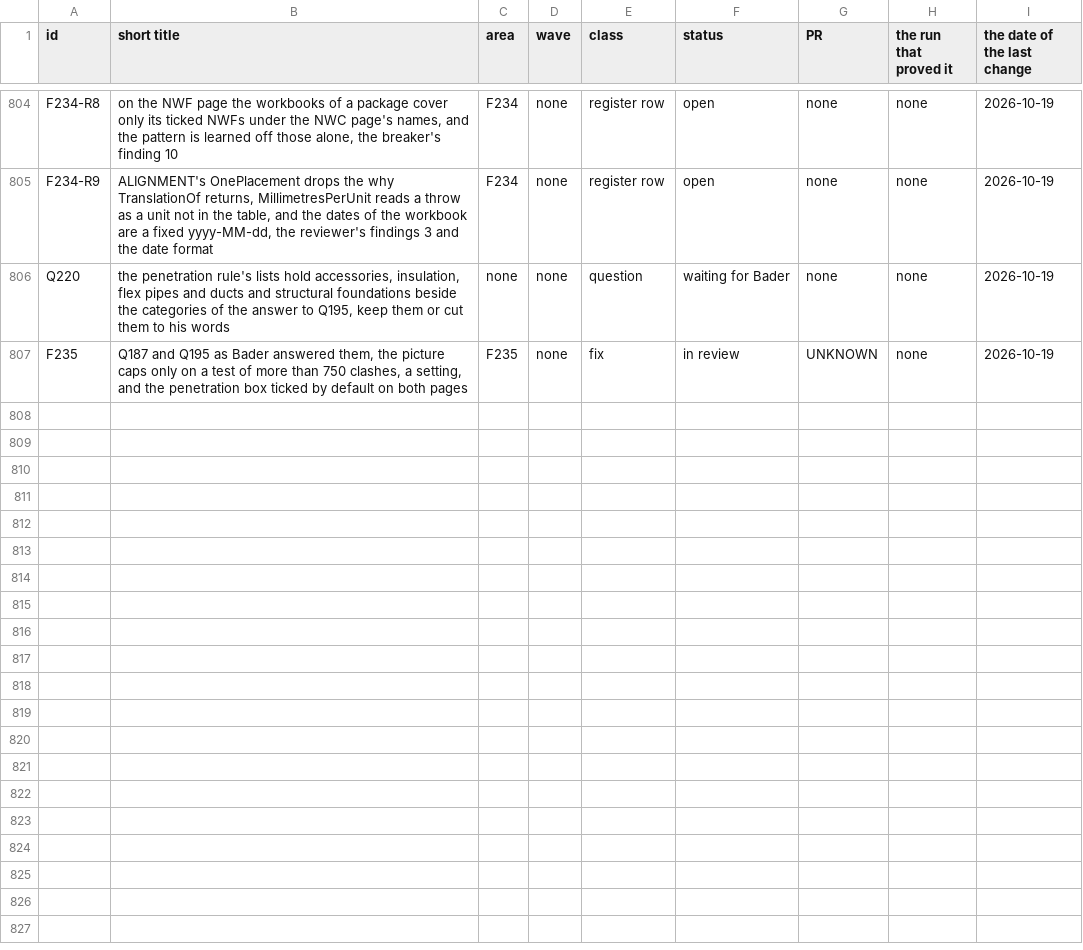
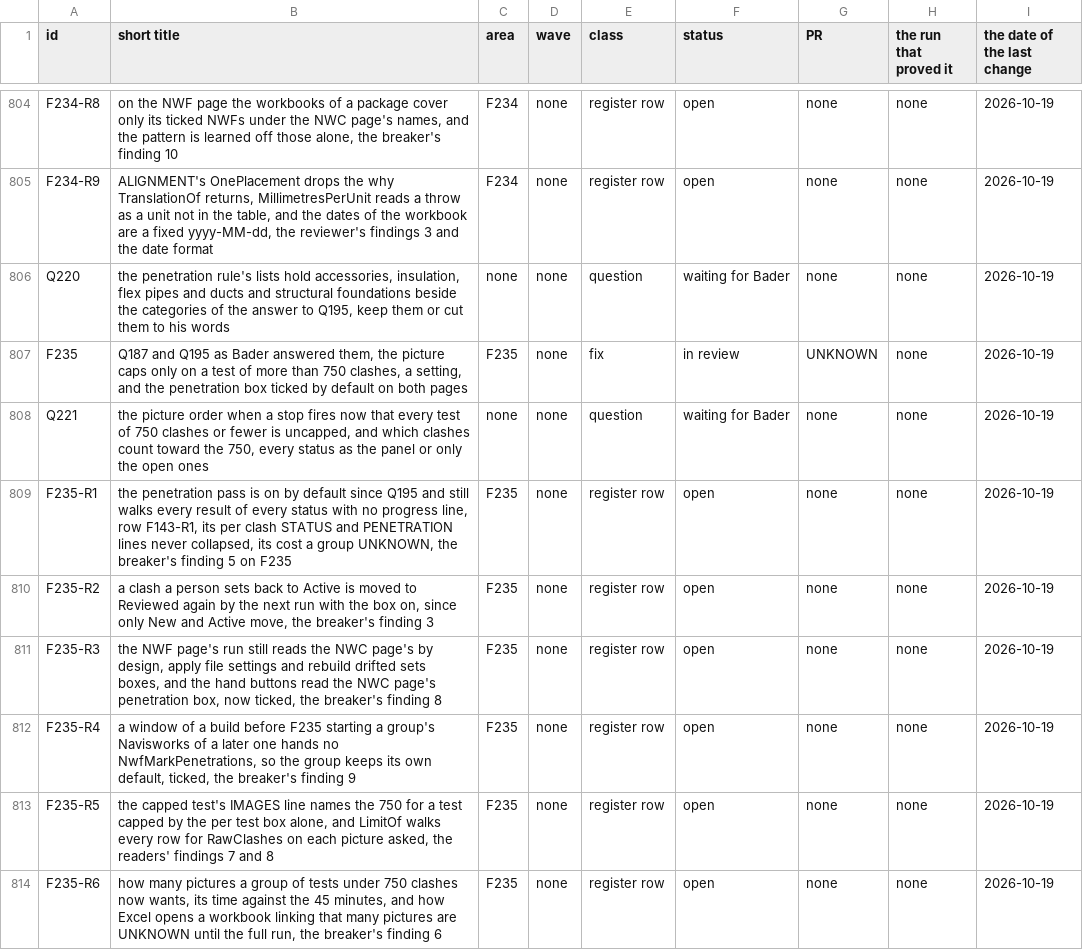
Before and after one commit to baderrahal/PAR_NWC-Federator-V2, a CSV file: steps/tracker.csv, drawn as a sheet; only a part is shown, gaps mark what is left out; the diff names each change by its address in the sheet, - before the commit and + after, or states it on an @@ line.

Commit message:
F235 the reviewer's and the breaker's findings, the confirm, the rules, Q221, rows F235-R1 to R6

```diff
--- a/steps/tracker.csv
+++ b/steps/tracker.csv
+row 808: Q221 | the picture order when a stop fires now that every test of 750 clashes or fewer is uncapped, and which clashes count toward the 750, every status as the panel or only the open ones | none | none | question | waiting for Bader | none | none | 2026-10-19
+row 809: F235-R1 | the penetration pass is on by default since Q195 and still walks every result of every status with no progress line, row F143-R1, its per clash STATUS and PENETRATION lines never collapsed, its cost a group UNKNOWN, the breaker's finding 5 on F235 | F235 | none | register row | open | none | none | 2026-10-19
+row 810: F235-R2 | a clash a person sets back to Active is moved to Reviewed again by the next run with the box on, since only New and Active move, the breaker's finding 3 | F235 | none | register row | open | none | none | 2026-10-19
+row 811: F235-R3 | the NWF page's run still reads the NWC page's by design, apply file settings and rebuild drifted sets boxes, and the hand buttons read the NWC page's penetration box, now ticked, the breaker's finding 8 | F235 | none | register row | open | none | none | 2026-10-19
+row 812: F235-R4 | a window of a build before F235 starting a group's Navisworks of a later one hands no NwfMarkPenetrations, so the group keeps its own default, ticked, the breaker's finding 9 | F235 | none | register row | open | none | none | 2026-10-19
+row 813: F235-R5 | the capped test's IMAGES line names the 750 for a test capped by the per test box alone, and LimitOf walks every row for RawClashes on each picture asked, the readers' findings 7 and 8 | F235 | none | register row | open | none | none | 2026-10-19
+row 814: F235-R6 | how many pictures a group of tests under 750 clashes now wants, its time against the 45 minutes, and how Excel opens a workbook linking that many pictures are UNKNOWN until the full run, the breaker's finding 6 | F235 | none | register row | open | none | none | 2026-10-19
```
Also changed, not shown: 19 other files.
